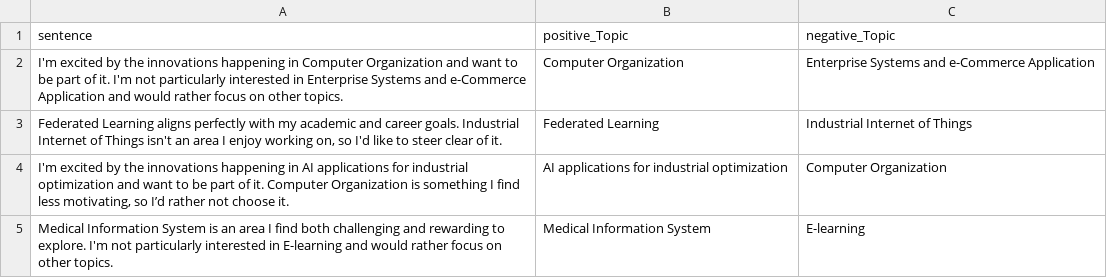
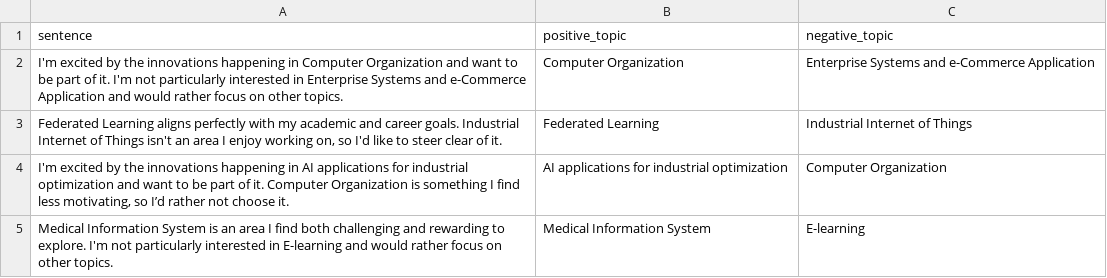
Before and after one commit to SeanYee52/CAPSTONE-2, a CSV file: src/data/cgpt_sentences.csv, drawn as a sheet; only a part is shown.

```diff
--- a/src/data/cgpt_sentences.csv
+++ b/src/data/cgpt_sentences.csv
@@ -1,2 +1,2 @@
-sentence,positive_Topic,negative_Topic
+sentence,positive_topic,negative_topic
 I'm excited by the innovations happening in Computer Organization and want to be part of it. I'm not particularly interested in Enterprise Systems and e-Commerce Application and would rather focus on other topics.,Computer Organization,Enterprise Systems and e-Commerce Application
```
Also changed, not shown: src/data/claude_sentences.csv, src/data/filtered_topics.csv, 3 other files.
